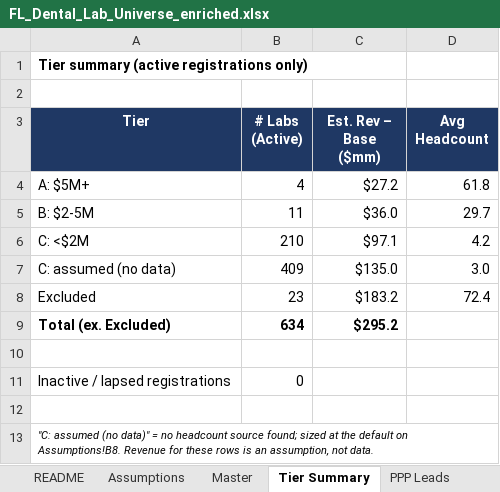
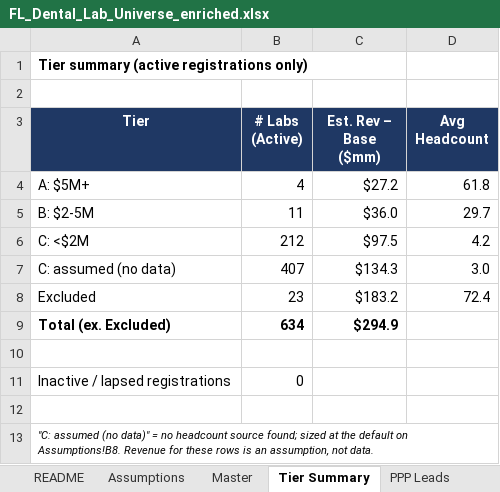
Before and after one commit to RahulSsharma72/CRM-Clean-Up, an Excel workbook: FL_Dental_Lab_Universe_enriched.xlsx, sheet Tier Summary, drawn as a sheet; values as stored, in another font and other column widths than the file's, no borders; the diff names each change by its address in the sheet, - before the commit and + after, or states it on an @@ line.

```diff
--- a/FL_Dental_Lab_Universe_enriched.xlsx (sheet Tier Summary)
+++ b/FL_Dental_Lab_Universe_enriched.xlsx (sheet Tier Summary)
-B6 (# Labs (Active)): 210
+B6 (# Labs (Active)): 212
-C6 (Est. Rev – Base ($mm)): $97.1
+C6 (Est. Rev – Base ($mm)): $97.5
-B7 (# Labs (Active)): 409
+B7 (# Labs (Active)): 407
-C7 (Est. Rev – Base ($mm)): $135.0
+C7 (Est. Rev – Base ($mm)): $134.3
-C9 (Est. Rev – Base ($mm)): $295.2
+C9 (Est. Rev – Base ($mm)): $294.9
```
Also changed, not shown: sheet Master, sheet README.
